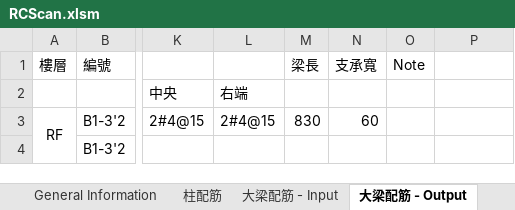
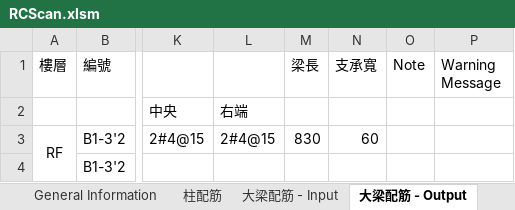
Before and after one commit to skyran1278/VbaProject, an Excel workbook: 20170524_RCScan/RCScan.xlsm, sheet 大梁配筋 - Output, drawn as a sheet; only a part is shown, gaps mark what is left out; values as stored, in another font and other column widths than the file's, no borders; the diff names each change by its address in the sheet, - before the commit and + after, or states it on an @@ line.

```diff
--- a/20170524_RCScan/RCScan.xlsm (sheet 大梁配筋 - Output)
+++ b/20170524_RCScan/RCScan.xlsm (sheet 大梁配筋 - Output)
-P1: (empty)
+P1: Warning Message
```
Also changed, not shown: 1 other file.
